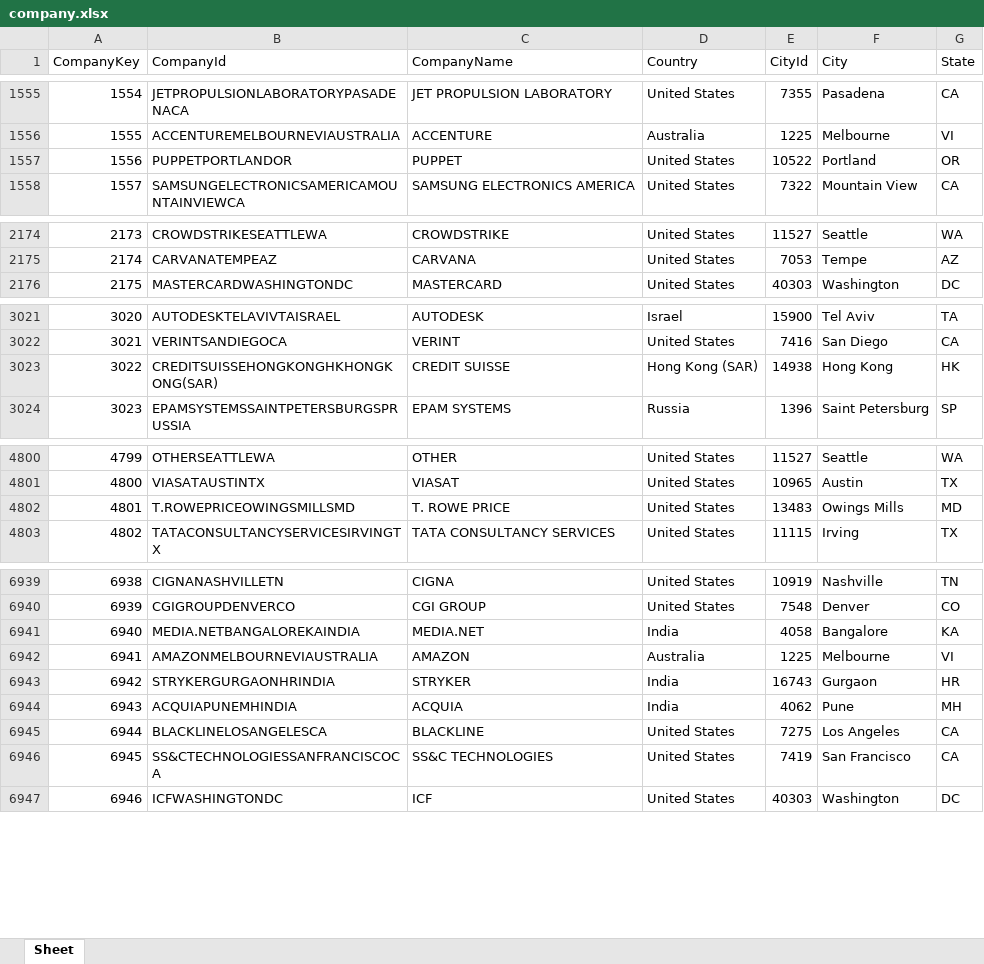
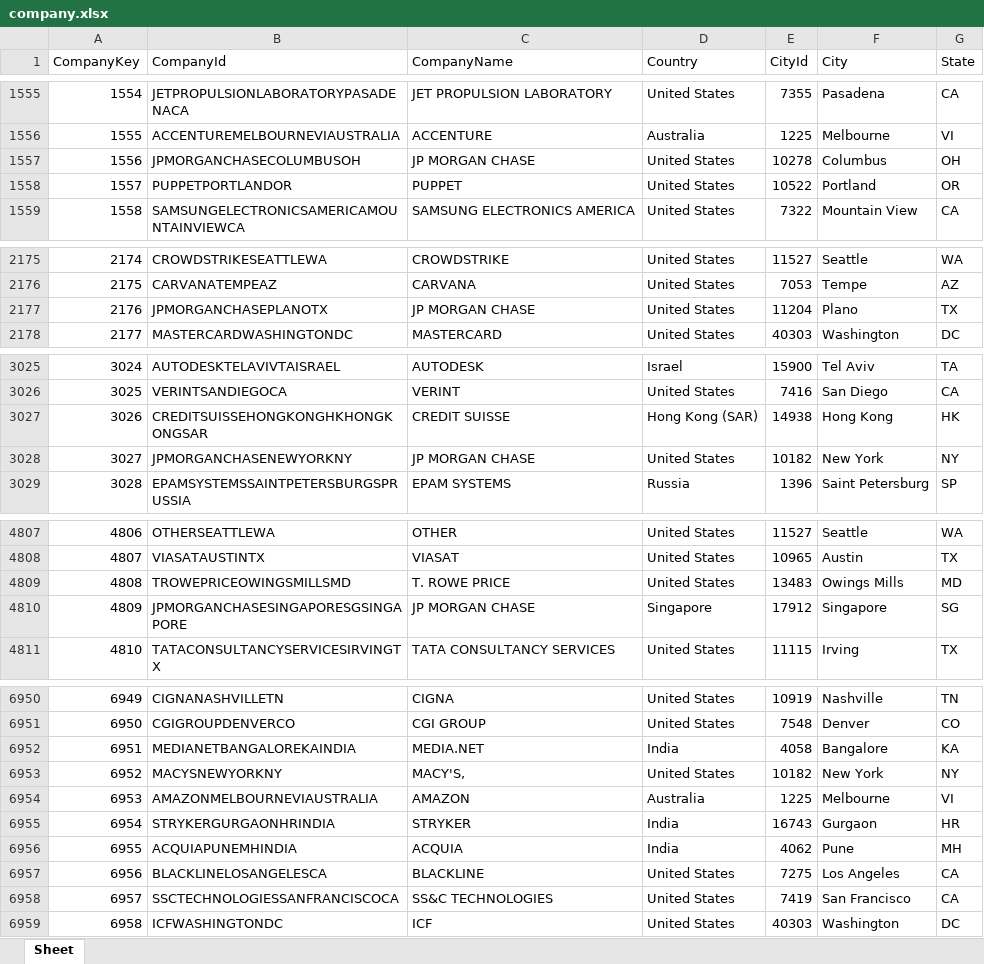
Before and after one commit to vn-aj-vngrd/stem-salaries, an Excel workbook: data/company.xlsx, sheet Sheet, drawn as a sheet; only a part is shown, gaps mark what is left out; values as stored, in another font and other column widths than the file's, no borders; addresses are those after the commit; the diff covers the shown part only; the diff names each change by its address in the sheet, - before the commit and + after, or states it on an @@ line.

```diff
--- a/data/company.xlsx (sheet Sheet)
+++ b/data/company.xlsx (sheet Sheet)
+row 1557: 1556 | JPMORGANCHASECOLUMBUSOH | JP MORGAN CHASE | United States | 10278 | Columbus | OH
@@ column A (CompanyKey) renumbered from row 1558 down @@
+row 2177: 2176 | JPMORGANCHASEPLANOTX | JP MORGAN CHASE | United States | 11204 | Plano | TX
-B3027 (CompanyId): CREDITSUISSEHONGKONGHKHONGKONG(SAR)
+B3027 (CompanyId): CREDITSUISSEHONGKONGHKHONGKONGSAR
+row 3028: 3027 | JPMORGANCHASENEWYORKNY | JP MORGAN CHASE | United States | 10182 | New York | NY
-B4809 (CompanyId): T.ROWEPRICEOWINGSMILLSMD
+B4809 (CompanyId): TROWEPRICEOWINGSMILLSMD
+row 4810: 4809 | JPMORGANCHASESINGAPORESGSINGAPORE | JP MORGAN CHASE | Singapore | 17912 | Singapore | SG
-B6952 (CompanyId): MEDIA.NETBANGALOREKAINDIA
+B6952 (CompanyId): MEDIANETBANGALOREKAINDIA
+row 6953: 6952 | MACYSNEWYORKNY | MACY'S, | United States | 10182 | New York | NY
-B6958 (CompanyId): SS&CTECHNOLOGIESSANFRANCISCOCA
+B6958 (CompanyId): SSCTECHNOLOGIESSANFRANCISCOCA
```
Also changed, not shown: 10 added rows and 235 edited cells elsewhere in this sheet, data/demographic.xlsx, data/experience.xlsx, 10 other files.
